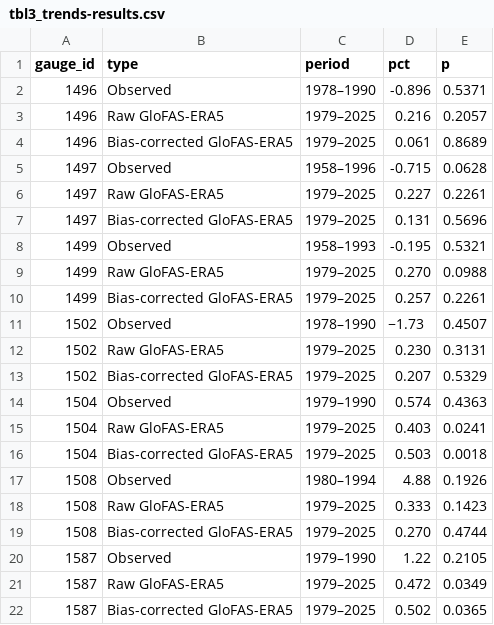
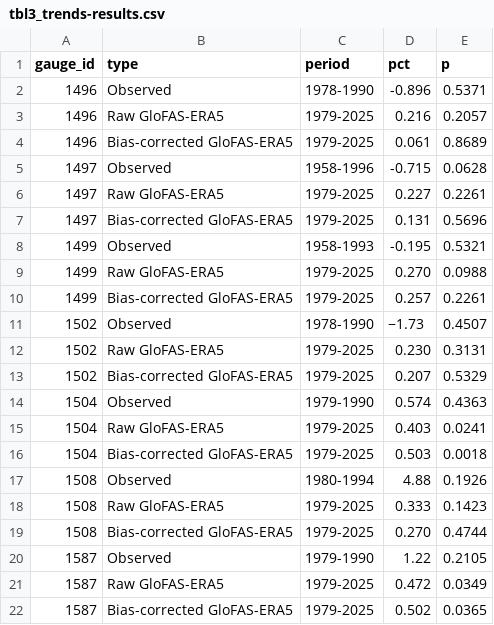
Before and after one commit to atsyplenkov/glofas-anadyr, a CSV file: tables/tbl3_trends-results.csv, drawn as a sheet.

```diff
--- a/tables/tbl3_trends-results.csv
+++ b/tables/tbl3_trends-results.csv
@@ -1,22 +1,22 @@
 gauge_id,type,period,pct,p
-1496,Observed,1978–1990,-0.896,0.5371
-1496,Raw GloFAS-ERA5,1979–2025,0.216,0.2057
-1496,Bias-corrected GloFAS-ERA5,1979–2025,0.061,0.8689
-1497,Observed,1958–1996,-0.715,0.0628
-1497,Raw GloFAS-ERA5,1979–2025,0.227,0.2261
-1497,Bias-corrected GloFAS-ERA5,1979–2025,0.131,0.5696
-1499,Observed,1958–1993,-0.195,0.5321
-1499,Raw GloFAS-ERA5,1979–2025,0.270,0.0988
-1499,Bias-corrected GloFAS-ERA5,1979–2025,0.257,0.2261
-1502,Observed,1978–1990,−1.73,0.4507
-1502,Raw GloFAS-ERA5,1979–2025,0.230,0.3131
-1502,Bias-corrected GloFAS-ERA5,1979–2025,0.207,0.5329
-1504,Observed,1979–1990,0.574,0.4363
-1504,Raw GloFAS-ERA5,1979–2025,0.403,0.0241
-1504,Bias-corrected GloFAS-ERA5,1979–2025,0.503,0.0018
-1508,Observed,1980–1994,4.88,0.1926
-1508,Raw GloFAS-ERA5,1979–2025,0.333,0.1423
-1508,Bias-corrected GloFAS-ERA5,1979–2025,0.270,0.4744
-1587,Observed,1979–1990,1.22,0.2105
-1587,Raw GloFAS-ERA5,1979–2025,0.472,0.0349
-1587,Bias-corrected GloFAS-ERA5,1979–2025,0.502,0.0365
+1496,Observed,1978-1990,-0.896,0.5371
+1496,Raw GloFAS-ERA5,1979-2025,0.216,0.2057
+1496,Bias-corrected GloFAS-ERA5,1979-2025,0.061,0.8689
+1497,Observed,1958-1996,-0.715,0.0628
+1497,Raw GloFAS-ERA5,1979-2025,0.227,0.2261
+1497,Bias-corrected GloFAS-ERA5,1979-2025,0.131,0.5696
+1499,Observed,1958-1993,-0.195,0.5321
+1499,Raw GloFAS-ERA5,1979-2025,0.270,0.0988
+1499,Bias-corrected GloFAS-ERA5,1979-2025,0.257,0.2261
+1502,Observed,1978-1990,−1.73,0.4507
+1502,Raw GloFAS-ERA5,1979-2025,0.230,0.3131
+1502,Bias-corrected GloFAS-ERA5,1979-2025,0.207,0.5329
+1504,Observed,1979-1990,0.574,0.4363
+1504,Raw GloFAS-ERA5,1979-2025,0.403,0.0241
+1504,Bias-corrected GloFAS-ERA5,1979-2025,0.503,0.0018
+1508,Observed,1980-1994,4.88,0.1926
+1508,Raw GloFAS-ERA5,1979-2025,0.333,0.1423
+1508,Bias-corrected GloFAS-ERA5,1979-2025,0.270,0.4744
+1587,Observed,1979-1990,1.22,0.2105
+1587,Raw GloFAS-ERA5,1979-2025,0.472,0.0349
+1587,Bias-corrected GloFAS-ERA5,1979-2025,0.502,0.0365
```
Also changed, not shown: tables/tbl2_cv-results.csv, 5 other files.
